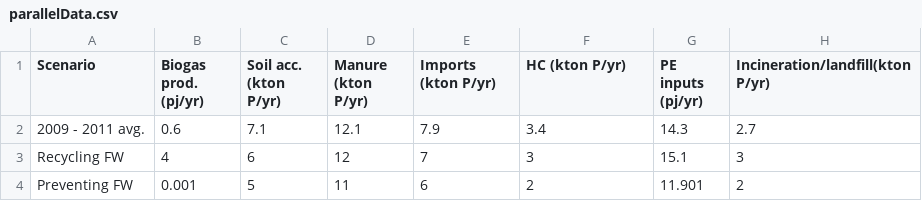
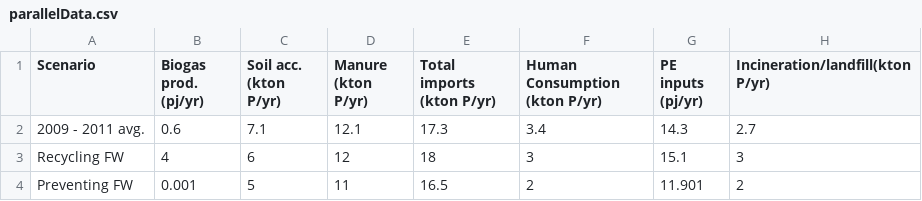
Before and after one commit to richard-rud/dashboardPrototype, a CSV file: sankeyDashboard/data/parallelData.csv, drawn as a sheet.

```diff
--- a/sankeyDashboard/data/parallelData.csv
+++ b/sankeyDashboard/data/parallelData.csv
@@ -1,4 +1,4 @@
-Scenario,Biogas prod. (pj/yr), Soil acc. (kton P/yr), Manure (kton P/yr), Imports (kton P/yr),HC (kton P/yr), PE inputs (pj/yr), Incineration/landfill(kton P/yr)
-2009 - 2011 avg.,0.6,7.1,12.1,7.9,3.4,14.3,2.7
-Recycling FW,4,6,12,7,3,15.1,3
-Preventing FW,0.001,5,11,6,2,11.901,2	
+Scenario,Biogas prod. (pj/yr), Soil acc. (kton P/yr), Manure (kton P/yr), Total imports (kton P/yr),Human Consumption (kton P/yr), PE inputs (pj/yr), Incineration/landfill(kton P/yr)
+2009 - 2011 avg.,0.6,7.1,12.1,17.3,3.4,14.3,2.7
+Recycling FW,4,6,12,18,3,15.1,3
+Preventing FW,0.001,5,11,16.5,2,11.901,2	
```
Also changed, not shown: 2 other files.
